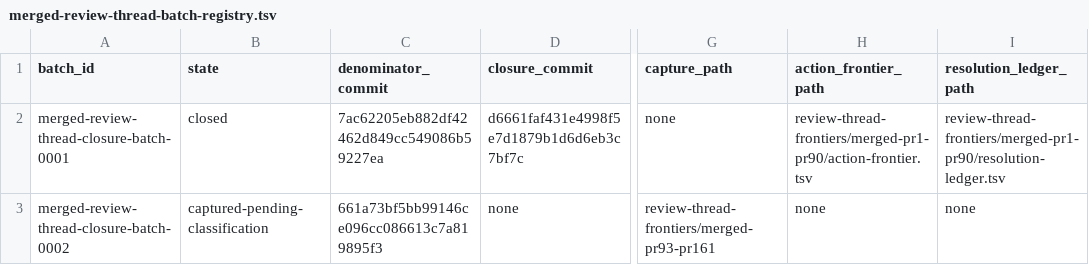
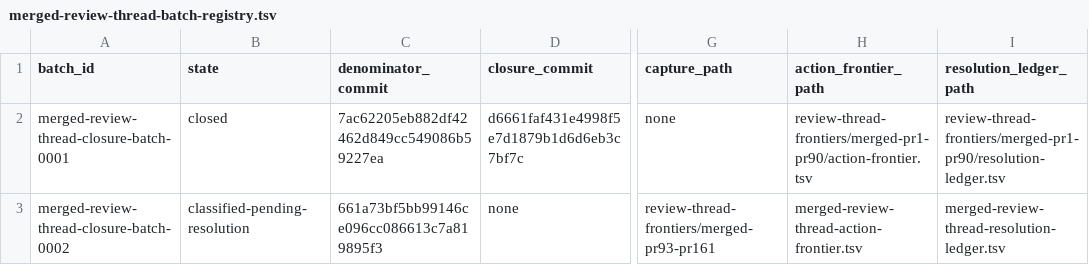
Before and after one commit to Oichkatzelesfrettschen/mesa-26-gororoba, a TSV file: build-infra/docs/merged-review-thread-batch-registry.tsv, drawn as a sheet; only a part is shown, gaps mark what is left out; the diff names each change by its address in the sheet, - before the commit and + after, or states it on an @@ line.

```diff
--- a/build-infra/docs/merged-review-thread-batch-registry.tsv
+++ b/build-infra/docs/merged-review-thread-batch-registry.tsv
-B3 (state): captured-pending-classification
+B3 (state): classified-pending-resolution
-H3 (action_frontier_path): none
+H3 (action_frontier_path): merged-review-thread-action-frontier.tsv
-I3 (resolution_ledger_path): none
+I3 (resolution_ledger_path): merged-review-thread-resolution-ledger.tsv
```
Also changed, not shown: build-infra/docs/merged-review-thread-action-frontier.tsv, 5 other files.
